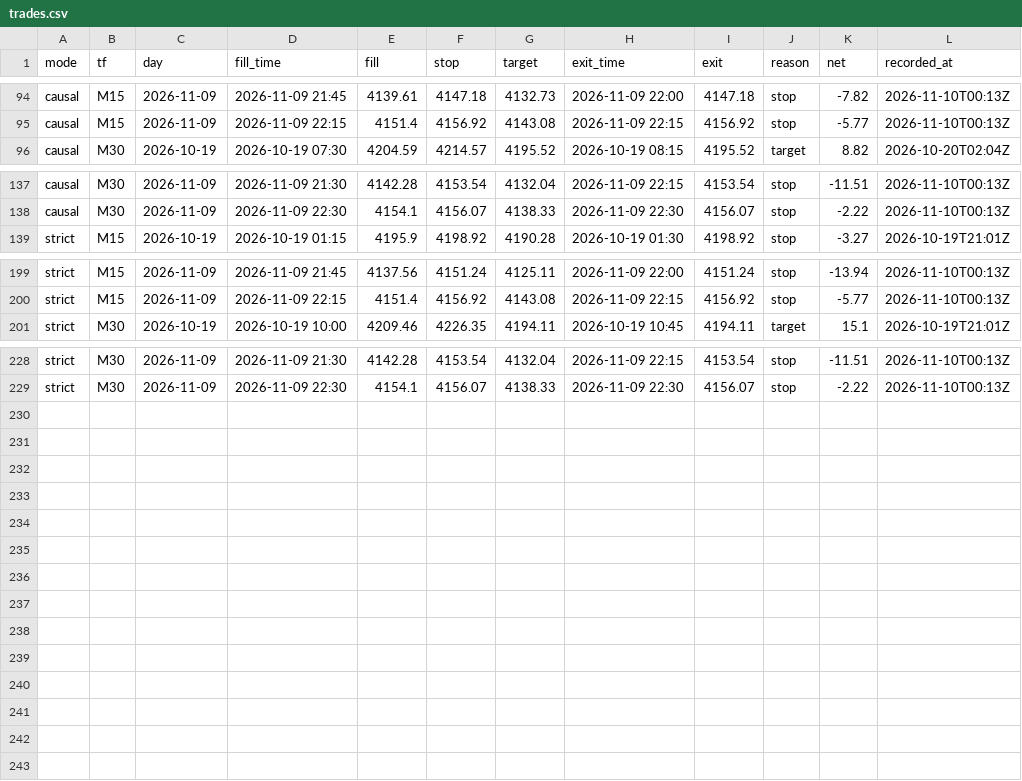
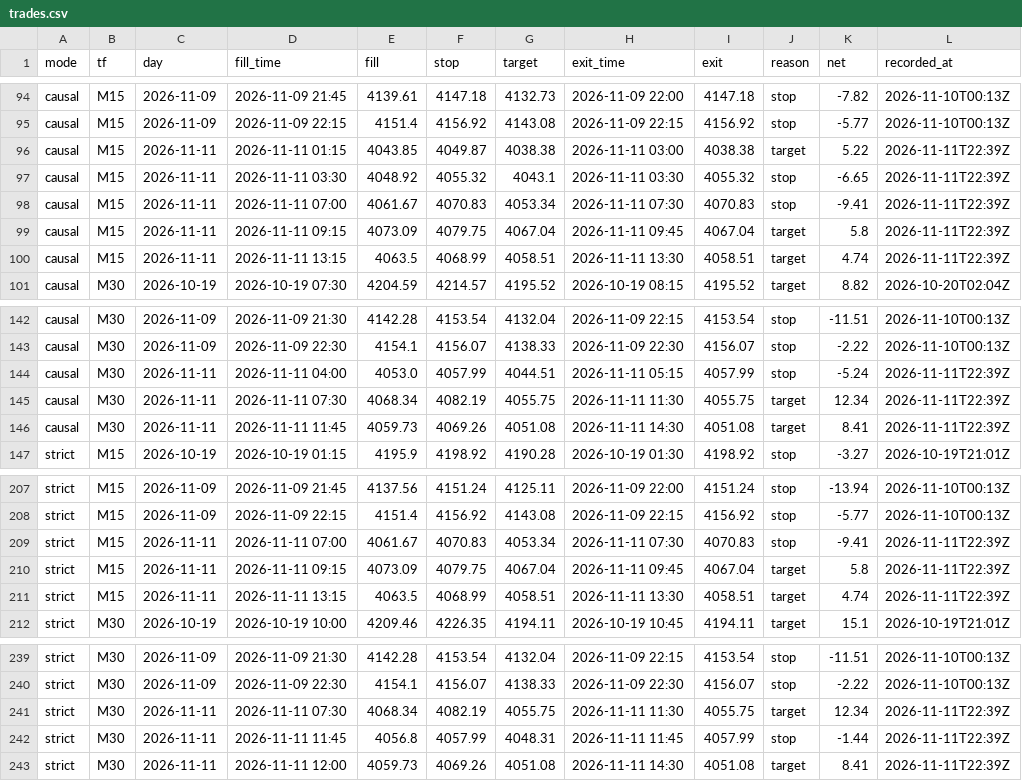
Before and after one commit to Mohamedalhaaj/gold-forward-watch, a CSV file: reports/forward_doubletop/trades.csv, drawn as a sheet; only a part is shown, gaps mark what is left out; the diff names each change by its address in the sheet, - before the commit and + after, or states it on an @@ line.

```diff
--- a/reports/forward_doubletop/trades.csv
+++ b/reports/forward_doubletop/trades.csv
+row 96: causal | M15 | 2026-11-11 | 2026-11-11 01:15 | 4043.85 | 4049.87 | 4038.38 | 2026-11-11 03:00 | 4038.38 | target | 5.22 | 2026-11-11T22:39Z
+row 97: causal | M15 | 2026-11-11 | 2026-11-11 03:30 | 4048.92 | 4055.32 | 4043.1 | 2026-11-11 03:30 | 4055.32 | stop | -6.65 | 2026-11-11T22:39Z
+row 98: causal | M15 | 2026-11-11 | 2026-11-11 07:00 | 4061.67 | 4070.83 | 4053.34 | 2026-11-11 07:30 | 4070.83 | stop | -9.41 | 2026-11-11T22:39Z
+row 99: causal | M15 | 2026-11-11 | 2026-11-11 09:15 | 4073.09 | 4079.75 | 4067.04 | 2026-11-11 09:45 | 4067.04 | target | 5.8 | 2026-11-11T22:39Z
+row 100: causal | M15 | 2026-11-11 | 2026-11-11 13:15 | 4063.5 | 4068.99 | 4058.51 | 2026-11-11 13:30 | 4058.51 | target | 4.74 | 2026-11-11T22:39Z
+row 144: causal | M30 | 2026-11-11 | 2026-11-11 04:00 | 4053.0 | 4057.99 | 4044.51 | 2026-11-11 05:15 | 4057.99 | stop | -5.24 | 2026-11-11T22:39Z
+row 145: causal | M30 | 2026-11-11 | 2026-11-11 07:30 | 4068.34 | 4082.19 | 4055.75 | 2026-11-11 11:30 | 4055.75 | target | 12.34 | 2026-11-11T22:39Z
+row 146: causal | M30 | 2026-11-11 | 2026-11-11 11:45 | 4059.73 | 4069.26 | 4051.08 | 2026-11-11 14:30 | 4051.08 | target | 8.41 | 2026-11-11T22:39Z
+row 209: strict | M15 | 2026-11-11 | 2026-11-11 07:00 | 4061.67 | 4070.83 | 4053.34 | 2026-11-11 07:30 | 4070.83 | stop | -9.41 | 2026-11-11T22:39Z
+row 210: strict | M15 | 2026-11-11 | 2026-11-11 09:15 | 4073.09 | 4079.75 | 4067.04 | 2026-11-11 09:45 | 4067.04 | target | 5.8 | 2026-11-11T22:39Z
+row 211: strict | M15 | 2026-11-11 | 2026-11-11 13:15 | 4063.5 | 4068.99 | 4058.51 | 2026-11-11 13:30 | 4058.51 | target | 4.74 | 2026-11-11T22:39Z
+row 241: strict | M30 | 2026-11-11 | 2026-11-11 07:30 | 4068.34 | 4082.19 | 4055.75 | 2026-11-11 11:30 | 4055.75 | target | 12.34 | 2026-11-11T22:39Z
+row 242: strict | M30 | 2026-11-11 | 2026-11-11 11:45 | 4056.8 | 4057.99 | 4048.31 | 2026-11-11 11:45 | 4057.99 | stop | -1.44 | 2026-11-11T22:39Z
+row 243: strict | M30 | 2026-11-11 | 2026-11-11 12:00 | 4059.73 | 4069.26 | 4051.08 | 2026-11-11 14:30 | 4051.08 | target | 8.41 | 2026-11-11T22:39Z
```
Also changed, not shown: reports/forward_wick/ledger.csv, 5 other files.
